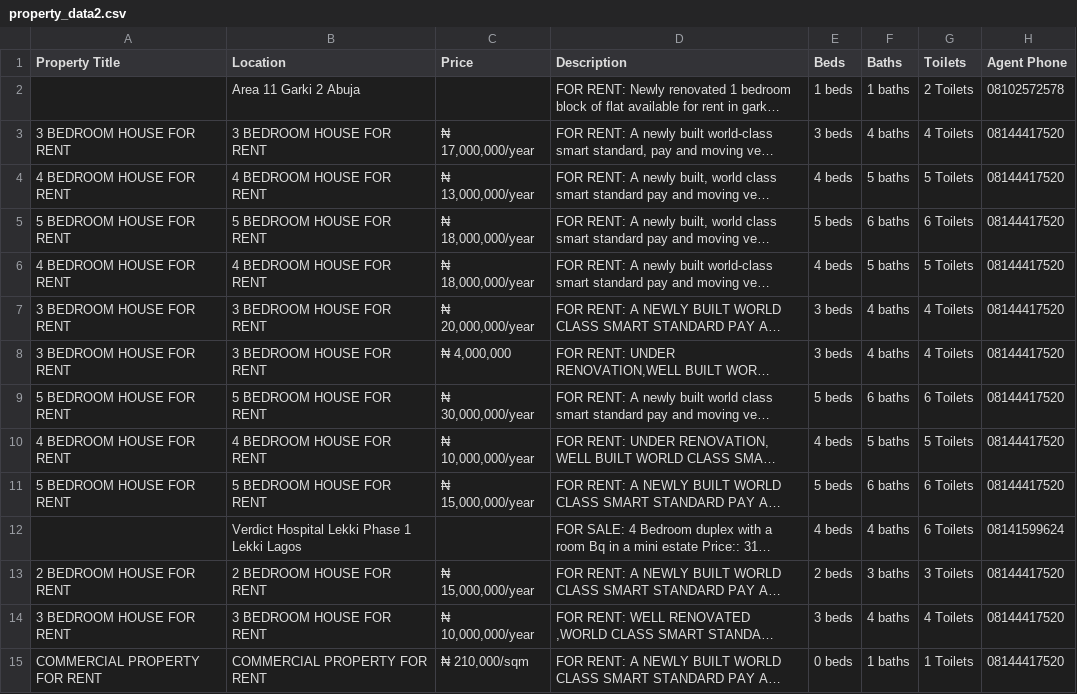
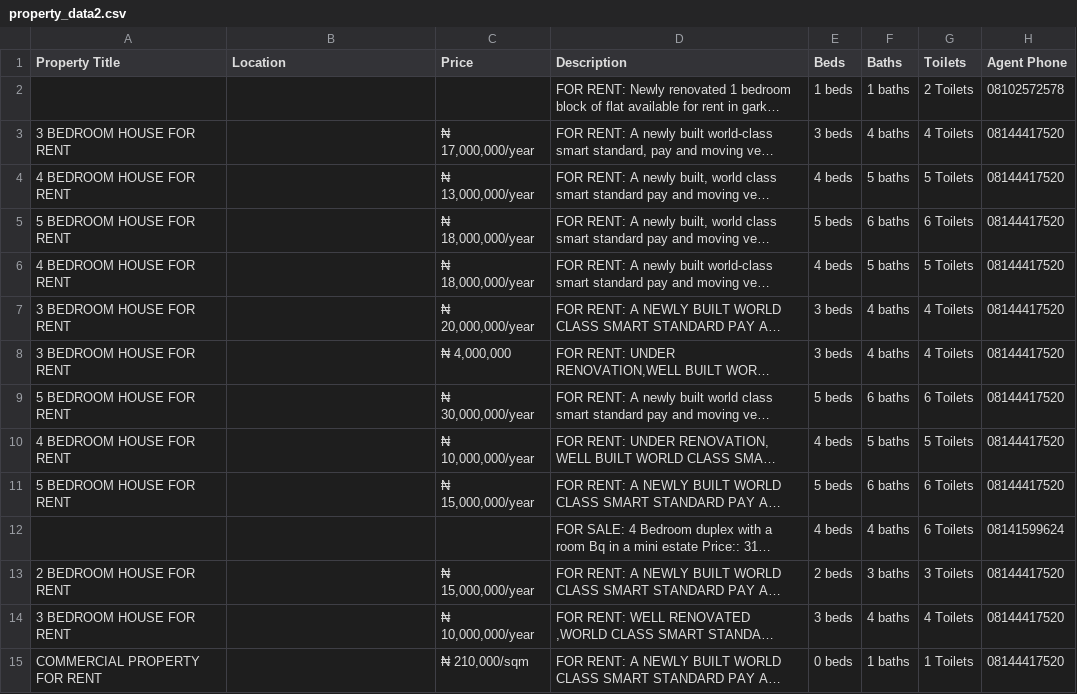
Before and after one commit to denironyx/scraper, a CSV file: coco/coco/property_data2.csv, drawn as a sheet; only a part is shown; long unchanged cells end in …; the diff covers the shown part only; the diff names each change by its address in the sheet, - before the commit and + after, or states it on an @@ line.

```diff
--- a/coco/coco/property_data2.csv
+++ b/coco/coco/property_data2.csv
-B2 (Location): Area 11 Garki 2 Abuja
+B2 (Location): (empty)
-B3 (Location): 3 BEDROOM HOUSE FOR RENT
+B3 (Location): (empty)
-B4 (Location): 4 BEDROOM HOUSE FOR RENT
+B4 (Location): (empty)
-B5 (Location): 5 BEDROOM HOUSE FOR RENT
+B5 (Location): (empty)
-B6 (Location): 4 BEDROOM HOUSE FOR RENT
+B6 (Location): (empty)
-B7:B8 (Location): 3 BEDROOM HOUSE FOR RENT
+B7:B8 (Location): (empty)
-B9 (Location): 5 BEDROOM HOUSE FOR RENT
+B9 (Location): (empty)
-B10 (Location): 4 BEDROOM HOUSE FOR RENT
+B10 (Location): (empty)
-B11 (Location): 5 BEDROOM HOUSE FOR RENT
+B11 (Location): (empty)
-B12 (Location): Verdict Hospital Lekki Phase 1 Lekki Lagos
+B12 (Location): (empty)
-B13 (Location): 2 BEDROOM HOUSE FOR RENT
+B13 (Location): (empty)
-B14 (Location): 3 BEDROOM HOUSE FOR RENT
+B14 (Location): (empty)
-B15 (Location): COMMERCIAL PROPERTY FOR RENT
+B15 (Location): (empty)
```
Also changed, not shown: 38 edited cells elsewhere in this file, 2 other files.
